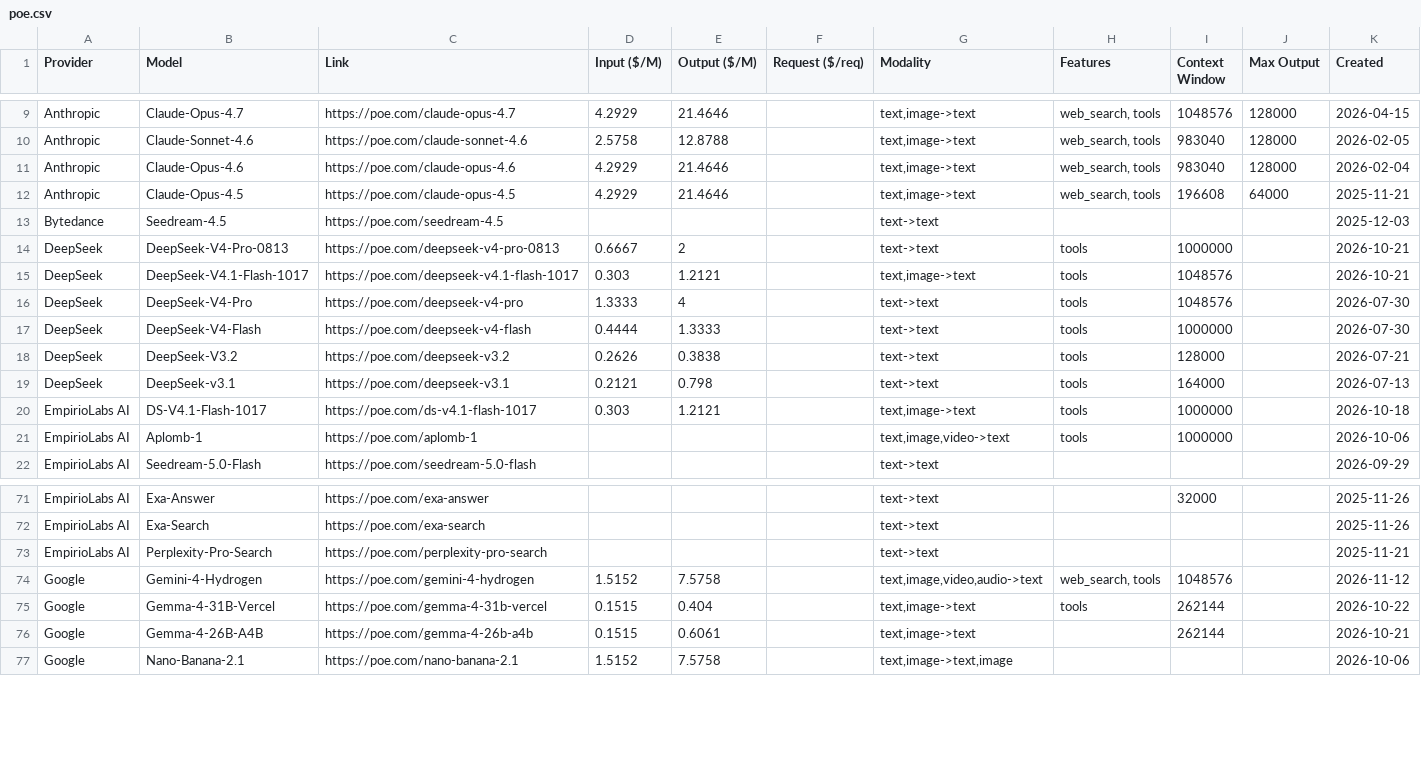
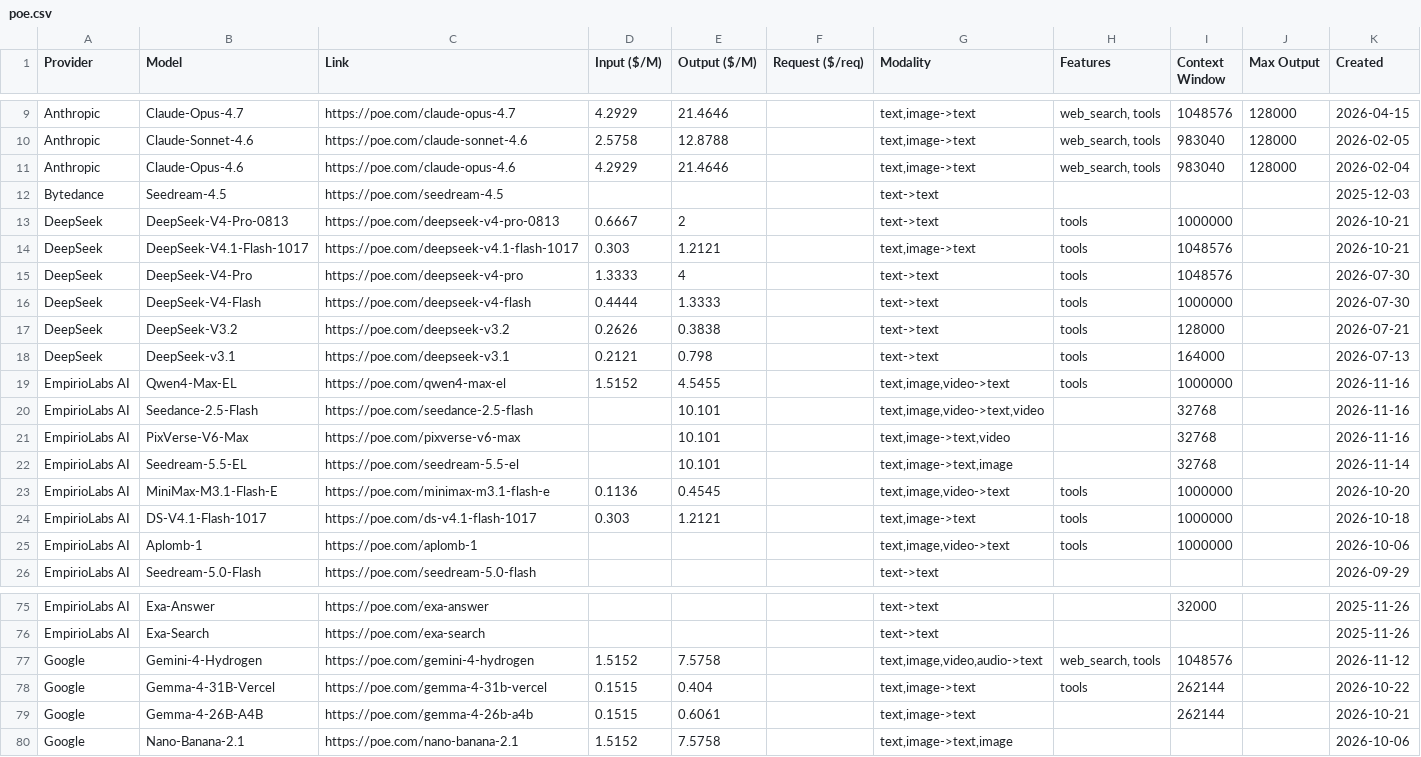
Before and after one commit to hezhizhen/tables-in-markdown, a CSV file: data/poe.csv, drawn as a sheet; only a part is shown, gaps mark what is left out; removed rows and columns are numbered as before the commit, all else as after; the diff names each change by its address in the sheet, - before the commit and + after, or states it on an @@ line.

```diff
--- a/data/poe.csv
+++ b/data/poe.csv
-row 12: Anthropic | Claude-Opus-4.5 | https://poe.com/claude-opus-4.5 | 4.2929 | 21.4646 |  | text,image->text | web_search, tools | 196608 | 64000 | 2025-11-21
+row 19: EmpirioLabs AI | Qwen4-Max-EL | https://poe.com/qwen4-max-el | 1.5152 | 4.5455 |  | text,image,video->text | tools | 1000000 |  | 2026-11-16
+row 20: EmpirioLabs AI | Seedance-2.5-Flash | https://poe.com/seedance-2.5-flash |  | 10.101 |  | text,image,video->text,video |  | 32768 |  | 2026-11-16
+row 21: EmpirioLabs AI | PixVerse-V6-Max | https://poe.com/pixverse-v6-max |  | 10.101 |  | text,image->text,video |  | 32768 |  | 2026-11-16
+row 22: EmpirioLabs AI | Seedream-5.5-EL | https://poe.com/seedream-5.5-el |  | 10.101 |  | text,image->text,image |  | 32768 |  | 2026-11-14
+row 23: EmpirioLabs AI | MiniMax-M3.1-Flash-E | https://poe.com/minimax-m3.1-flash-e | 0.1136 | 0.4545 |  | text,image,video->text | tools | 1000000 |  | 2026-10-20
-row 73: EmpirioLabs AI | Perplexity-Pro-Search | https://poe.com/perplexity-pro-search |  |  |  | text->text |  |  |  | 2025-11-21
```
